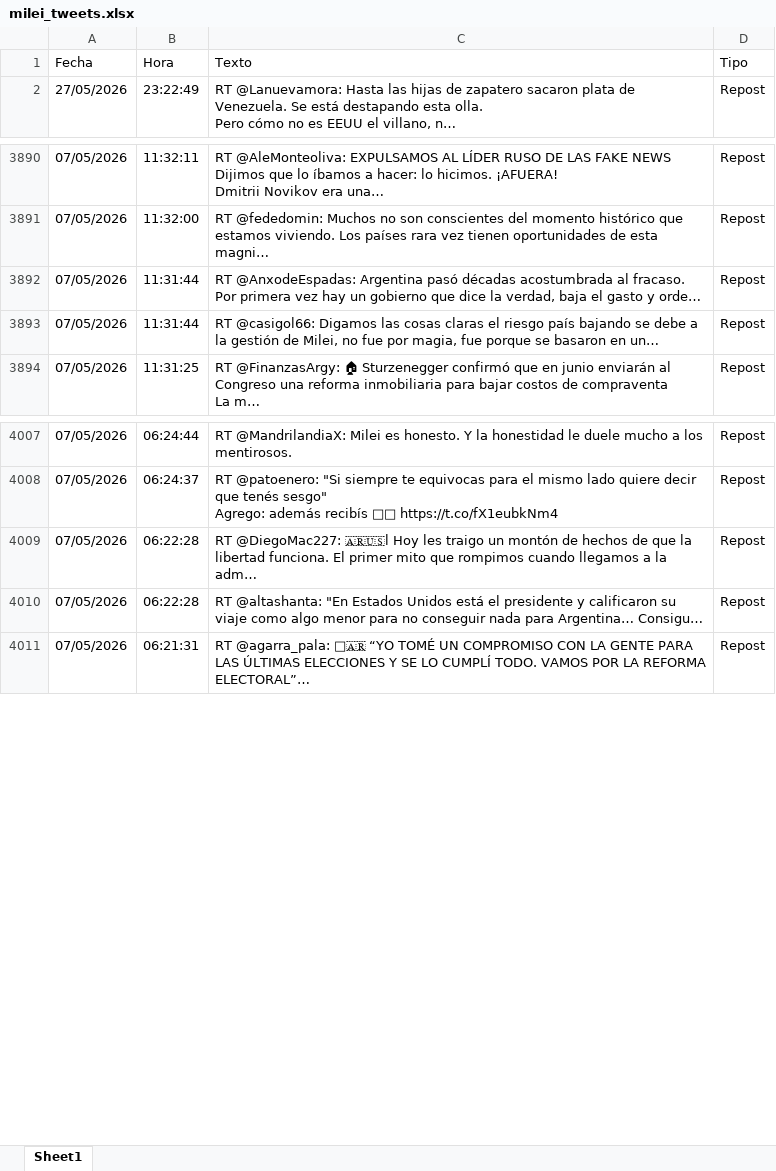
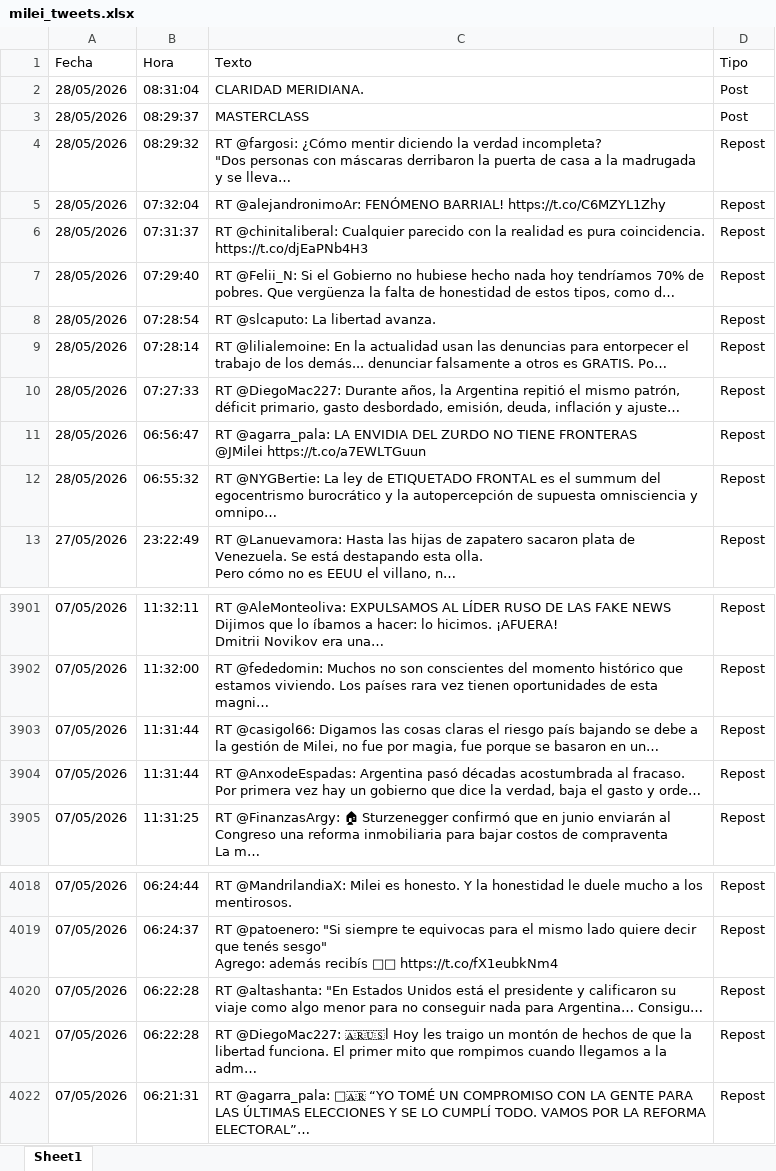
Before and after one commit to FUranga/x-milei, an Excel workbook: data/milei_tweets.xlsx, sheet Sheet1, drawn as a sheet; only a part is shown, gaps mark what is left out; values as stored, in another font and other column widths than the file's, no borders; ↵ is a line break in a cell; the diff names each change by its address in the sheet, - before the commit and + after, or states it on an @@ line.

```diff
--- a/data/milei_tweets.xlsx (sheet Sheet1)
+++ b/data/milei_tweets.xlsx (sheet Sheet1)
+row 2: 28/05/2026 | 08:31:04 | CLARIDAD MERIDIANA. | Post
+row 3: 28/05/2026 | 08:29:37 | MASTERCLASS | Post
+row 4: 28/05/2026 | 08:29:32 | RT @fargosi: ¿Cómo mentir diciendo la verdad incompleta? ↵ "Dos personas con máscaras derribaron la puerta de casa a la madrugada y se lleva… | Repost
+row 5: 28/05/2026 | 07:32:04 | RT @alejandronimoAr: FENÓMENO BARRIAL! https://t.co/C6MZYL1Zhy | Repost
+row 6: 28/05/2026 | 07:31:37 | RT @chinitaliberal: Cualquier parecido con la realidad es pura coincidencia. https://t.co/djEaPNb4H3 | Repost
+row 7: 28/05/2026 | 07:29:40 | RT @Felii_N: Si el Gobierno no hubiese hecho nada hoy tendríamos 70% de pobres. Que vergüenza la falta de honestidad de estos tipos, como d… | Repost
+row 8: 28/05/2026 | 07:28:54 | RT @slcaputo: La libertad avanza. | Repost
+row 9: 28/05/2026 | 07:28:14 | RT @lilialemoine: En la actualidad usan las denuncias para entorpecer el trabajo de los demás... denunciar falsamente a otros es GRATIS. Po… | Repost
+row 10: 28/05/2026 | 07:27:33 | RT @DiegoMac227: Durante años, la Argentina repitió el mismo patrón, déficit primario, gasto desbordado, emisión, deuda, inflación y ajuste… | Repost
+row 11: 28/05/2026 | 06:56:47 | RT @agarra_pala: LA ENVIDIA DEL ZURDO NO TIENE FRONTERAS ↵ @JMilei https://t.co/a7EWLTGuun | Repost
+row 12: 28/05/2026 | 06:55:32 | RT @NYGBertie: La ley de ETIQUETADO FRONTAL es el summum del egocentrismo burocrático y la autopercepción de supuesta omnisciencia y omnipo… | Repost
@@ row 3892 moved to row 3904: 07/05/2026 @@
@@ row 4009 moved to row 4021: 07/05/2026 @@
```
Also changed, not shown: docs/data/milei_tweets.xlsx, 7 other files.
